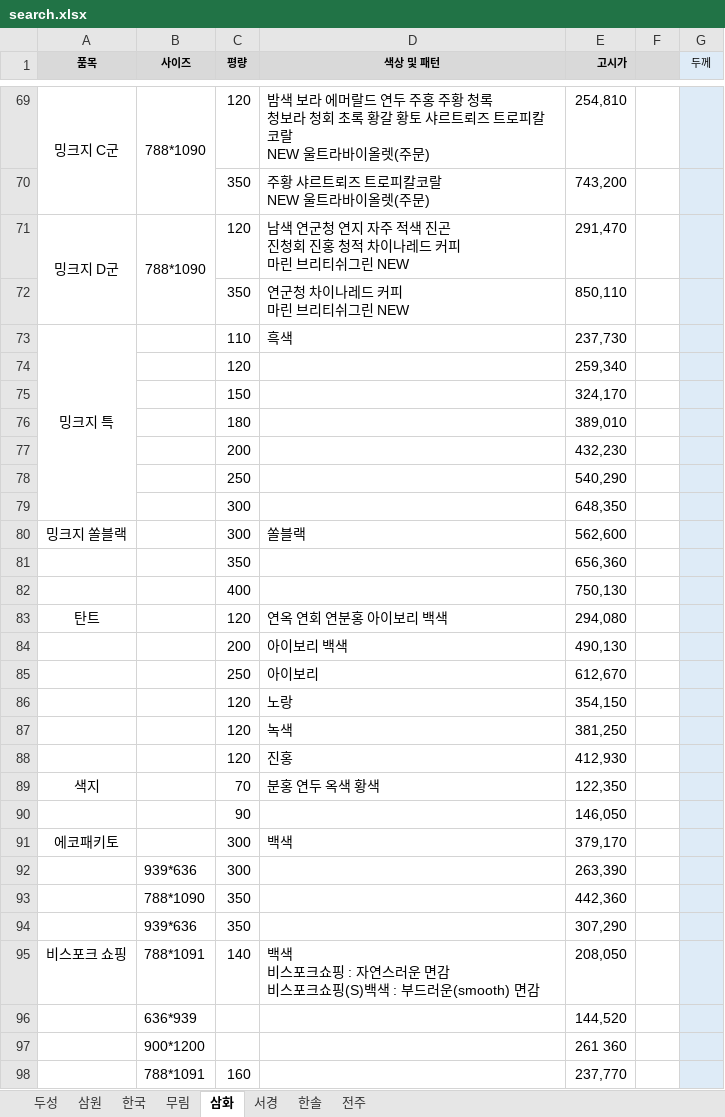
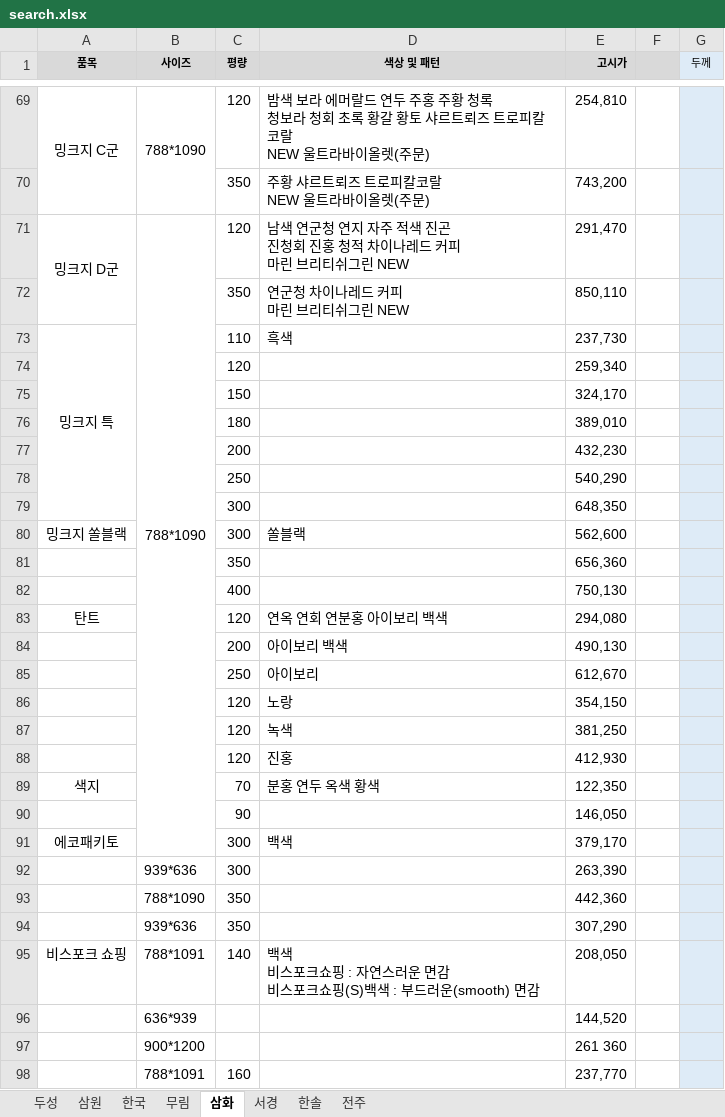
Before and after one commit to goodnotes2/paper, an Excel workbook: search.xlsx, sheet 삼화, drawn as a sheet; only a part is shown, gaps mark what is left out; values as stored, in another font and other column widths than the file's, no borders; the diff covers the shown part only; the diff names each change by its address in the sheet, - before the commit and + after, or states it on an @@ line.

```diff
--- a/search.xlsx (sheet 삼화)
+++ b/search.xlsx (sheet 삼화)
-B71:B72 merged
+B71:B91 merged
```
Also changed, not shown: cell formats and merged cells elsewhere in this sheet, sheet 삼원, charts or pictures, 2 other files.
